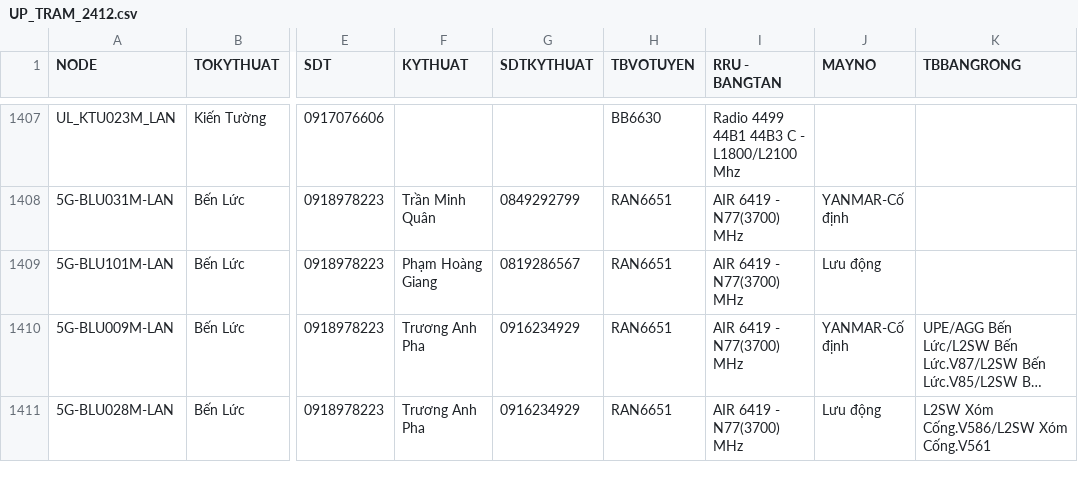
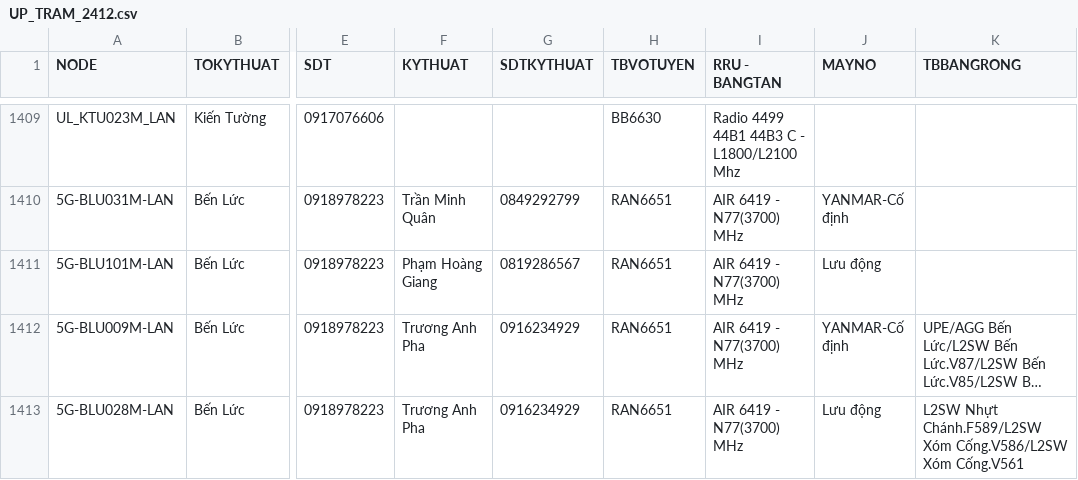
Before and after one commit to congkhanh1504/FMS, a CSV file: UP_TRAM_2412.csv, drawn as a sheet; only a part is shown, gaps mark what is left out; long unchanged cells end in …; addresses are those after the commit; the diff covers the shown part only; the diff names each change by its address in the sheet, - before the commit and + after, or states it on an @@ line.

```diff
--- a/UP_TRAM_2412.csv
+++ b/UP_TRAM_2412.csv
-K1413 (TBBANGRONG): L2SW Xóm Cống.V586/L2SW…
+K1413 (TBBANGRONG): L2SW Nhựt Chánh.F589/L2SW Xóm Cống.V586/L2SW…
```
Also changed, not shown: 4 added rows and 33 edited cells elsewhere in this file.
